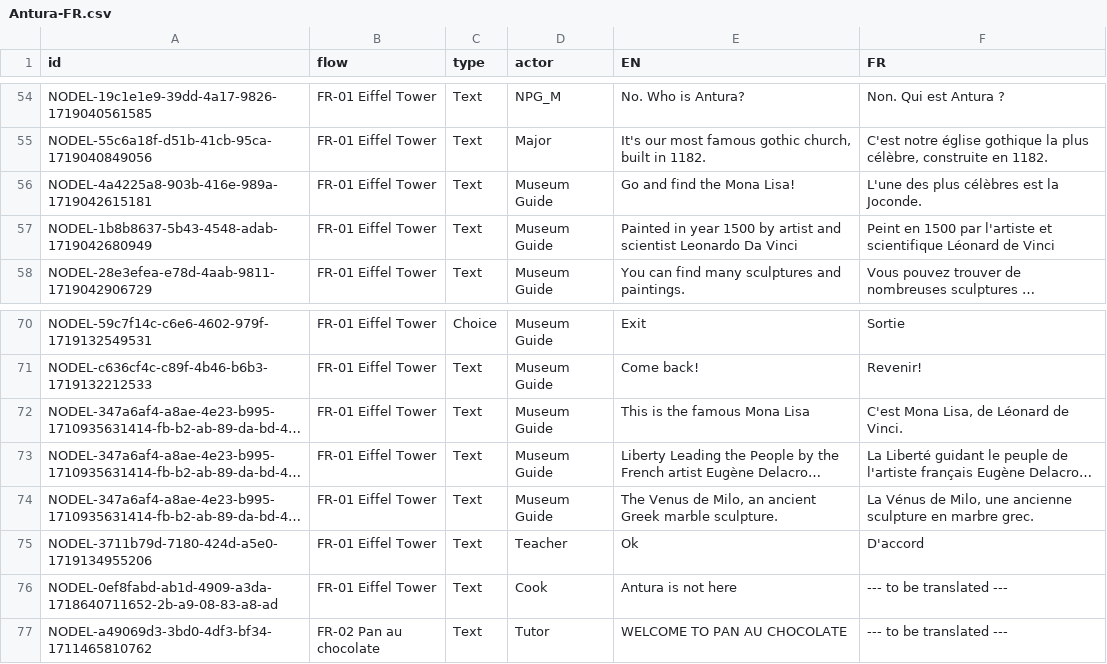
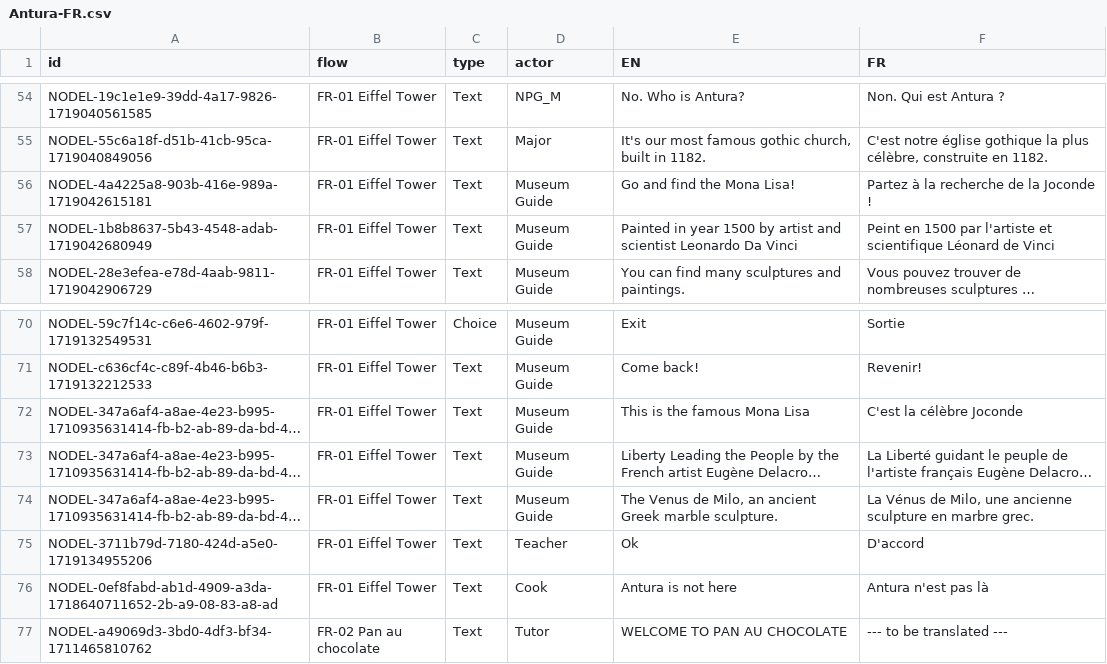
Before and after one commit to vgwb/Antura, a CSV file: _production/text-to-speech/csv/Antura-FR.csv, drawn as a sheet; only a part is shown, gaps mark what is left out; long unchanged cells end in …; the diff names each change by its address in the sheet, - before the commit and + after, or states it on an @@ line.

```diff
--- a/_production/text-to-speech/csv/Antura-FR.csv
+++ b/_production/text-to-speech/csv/Antura-FR.csv
-F56 (FR): L'une des plus célèbres est la Joconde.
+F56 (FR): Partez à la recherche de la Joconde !
-F72 (FR): C'est Mona Lisa, de Léonard de Vinci.
+F72 (FR): C'est la célèbre Joconde
-F76 (FR): --- to be translated ---
+F76 (FR): Antura n'est pas là
```
Also changed, not shown: _production/text-to-speech/csv/Antura-IT.csv, _production/text-to-speech/csv/Antura-PL.csv, 4 other files.
